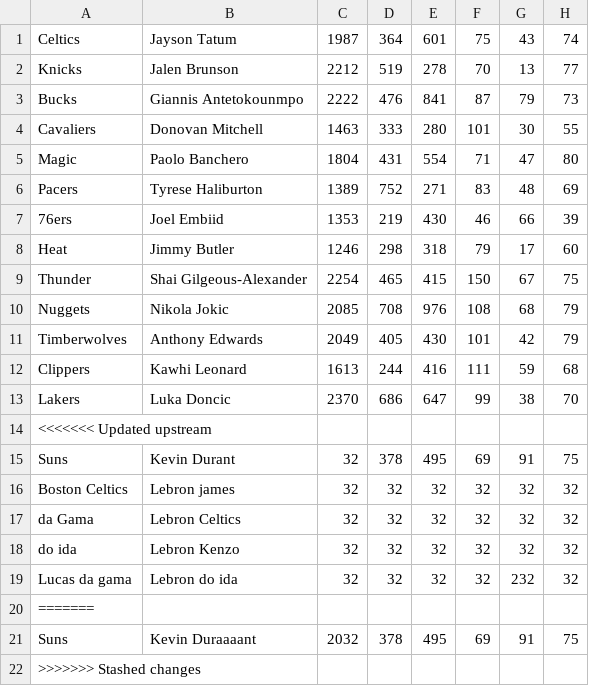
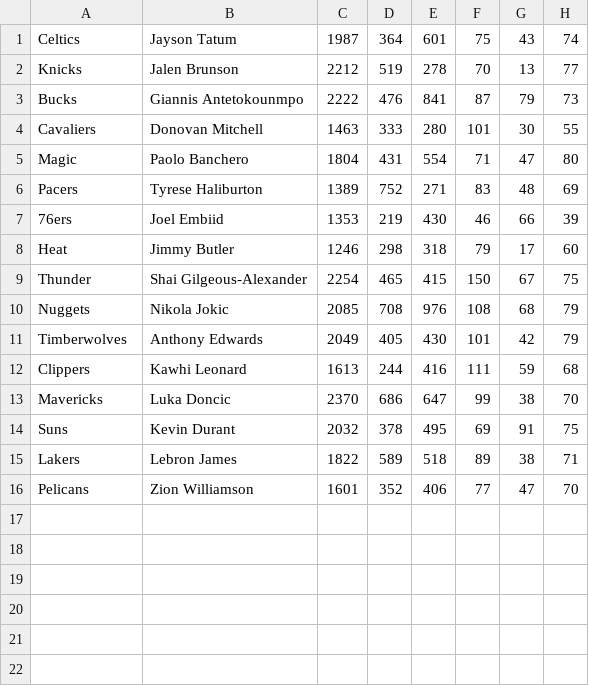
Before and after one commit to juniobiel/usf_projeto_programacao_estruturada_struct, a CSV file: codigo_fonte/projeto2.csv, drawn as a sheet.

```diff
--- a/codigo_fonte/projeto2.csv
+++ b/codigo_fonte/projeto2.csv
@@ -12,11 +12,5 @@ Timberwolves;Anthony Edwards;2049;405;430;101;42;79
 Clippers;Kawhi Leonard;1613;244;416;111;59;68
-Lakers;Luka Doncic;2370;686;647;99;38;70
-<<<<<<< Updated upstream
-Suns;Kevin Durant;32;378;495;69;91;75
-Boston Celtics;Lebron james;32;32;32;32;32;32
- da Gama;Lebron Celtics;32;32;32;32;32;32
- do ida;Lebron Kenzo;32;32;32;32;32;32
-Lucas da gama;Lebron do ida;32;32;32;32;232;32
-=======
-Suns;Kevin Duraaaant;2032;378;495;69;91;75
->>>>>>> Stashed changes
+Mavericks;Luka Doncic;2370;686;647;99;38;70
+Suns;Kevin Durant;2032;378;495;69;91;75
+Lakers;Lebron James;1822;589;518;89;38;71
+Pelicans;Zion Williamson;1601;352;406;77;47;70
```
Also changed, not shown: 1 other file.
